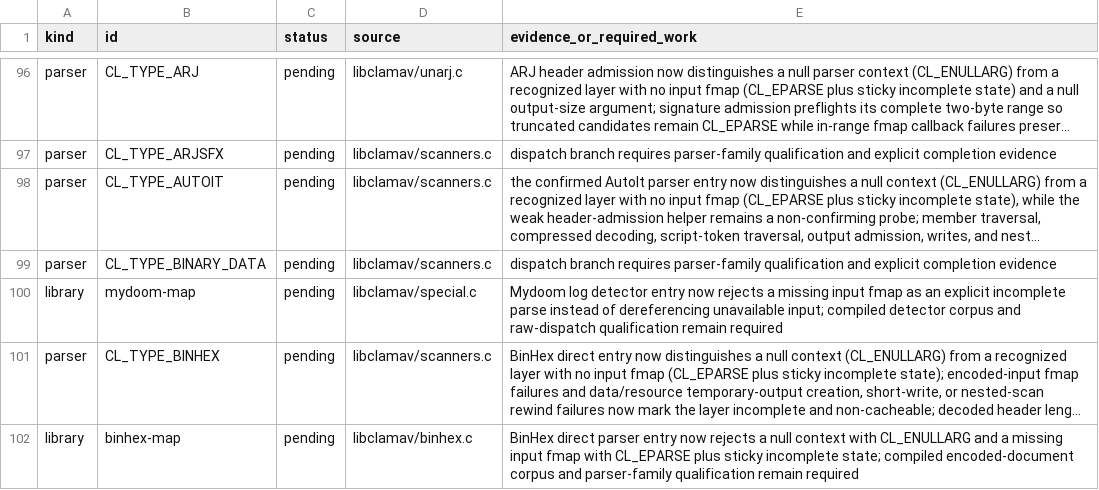
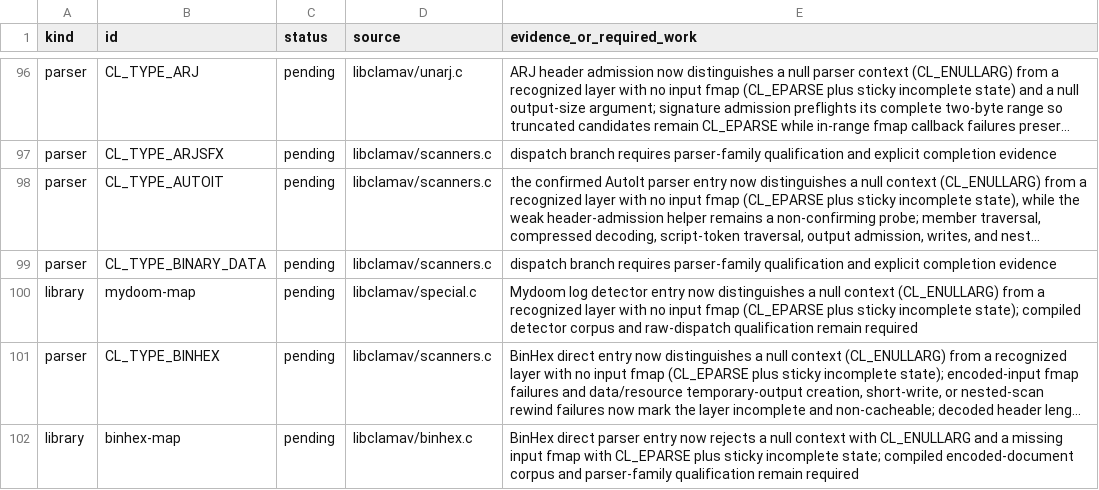
Before and after one commit to NeonGameStudios/ClamAV-32gb, a TSV file: docs/largefile-capabilities.tsv, drawn as a sheet; only a part is shown, gaps mark what is left out; long unchanged cells end in …; the diff names each change by its address in the sheet, - before the commit and + after, or states it on an @@ line.

Commit message:
Normalize Mydoom detector context admission

```diff
--- a/docs/largefile-capabilities.tsv
+++ b/docs/largefile-capabilities.tsv
-E100 (evidence_or_required_work): …entry now rejects a missing input fmap as an explicit incomplete parse instead of dereferencing unavailable input; compiled detector…
+E100 (evidence_or_required_work): …entry now distinguishes a null context (CL_ENULLARG) from a recognized layer with no input fmap (CL_EPARSE plus sticky incomplete state); compiled detector…
```
Also changed, not shown: 6 other files.
